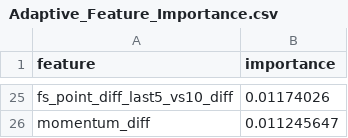
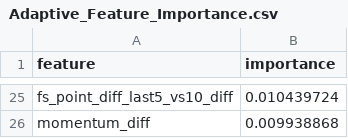
Before and after one commit to jgamblin/NCAA-Prediction, a CSV file: data/Adaptive_Feature_Importance.csv, drawn as a sheet; only a part is shown, gaps mark what is left out; the diff covers the shown part only; the diff names each change by its address in the sheet, - before the commit and + after, or states it on an @@ line.

```diff
--- a/data/Adaptive_Feature_Importance.csv
+++ b/data/Adaptive_Feature_Importance.csv
-B25 (importance): 0.01174026
+B25 (importance): 0.010439724
-B26 (importance): 0.011245647
+B26 (importance): 0.009938868
```
Also changed, not shown: 9 added rows, 9 removed rows and 14 edited cells elsewhere in this file, 19 other files.
